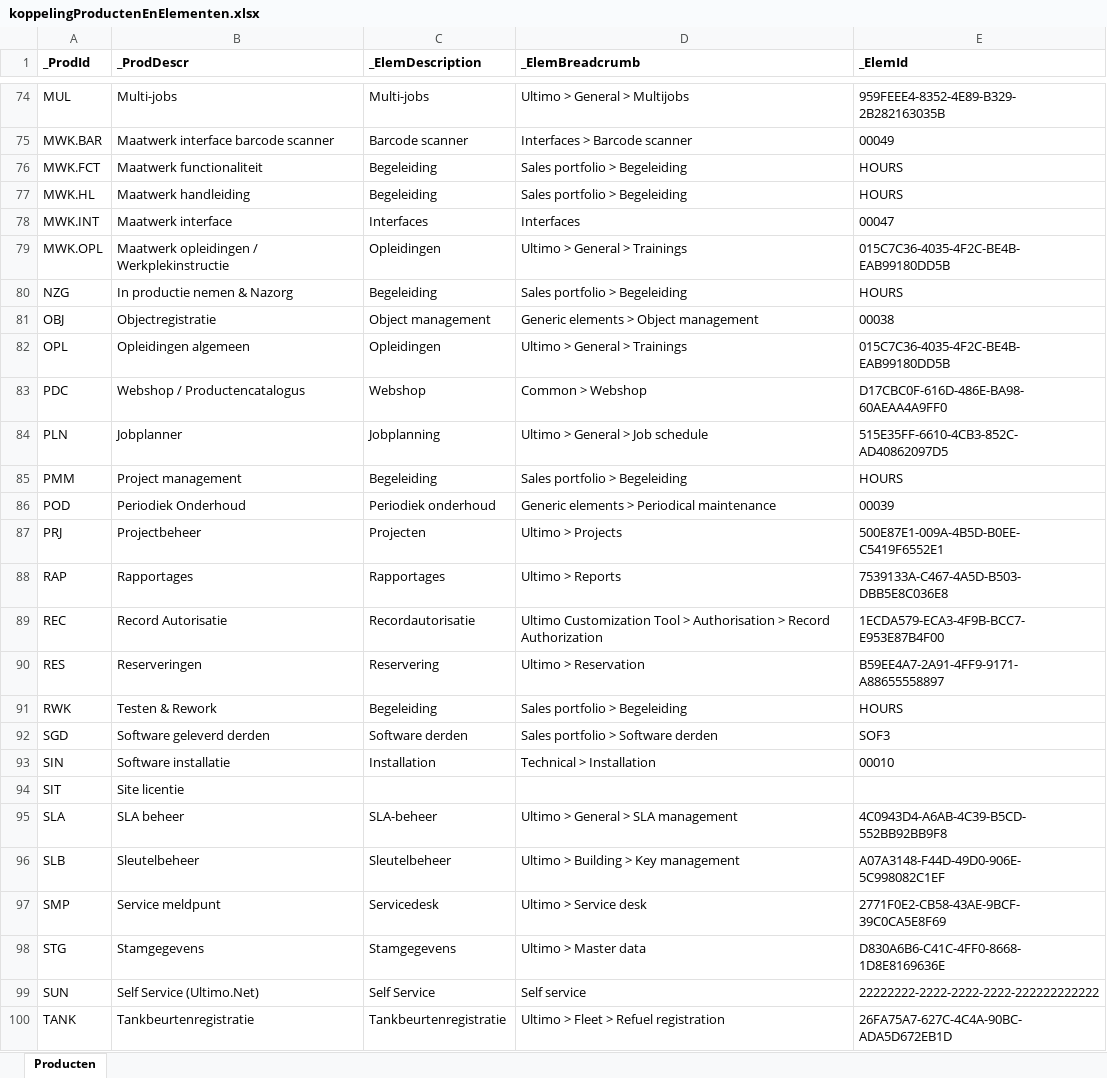
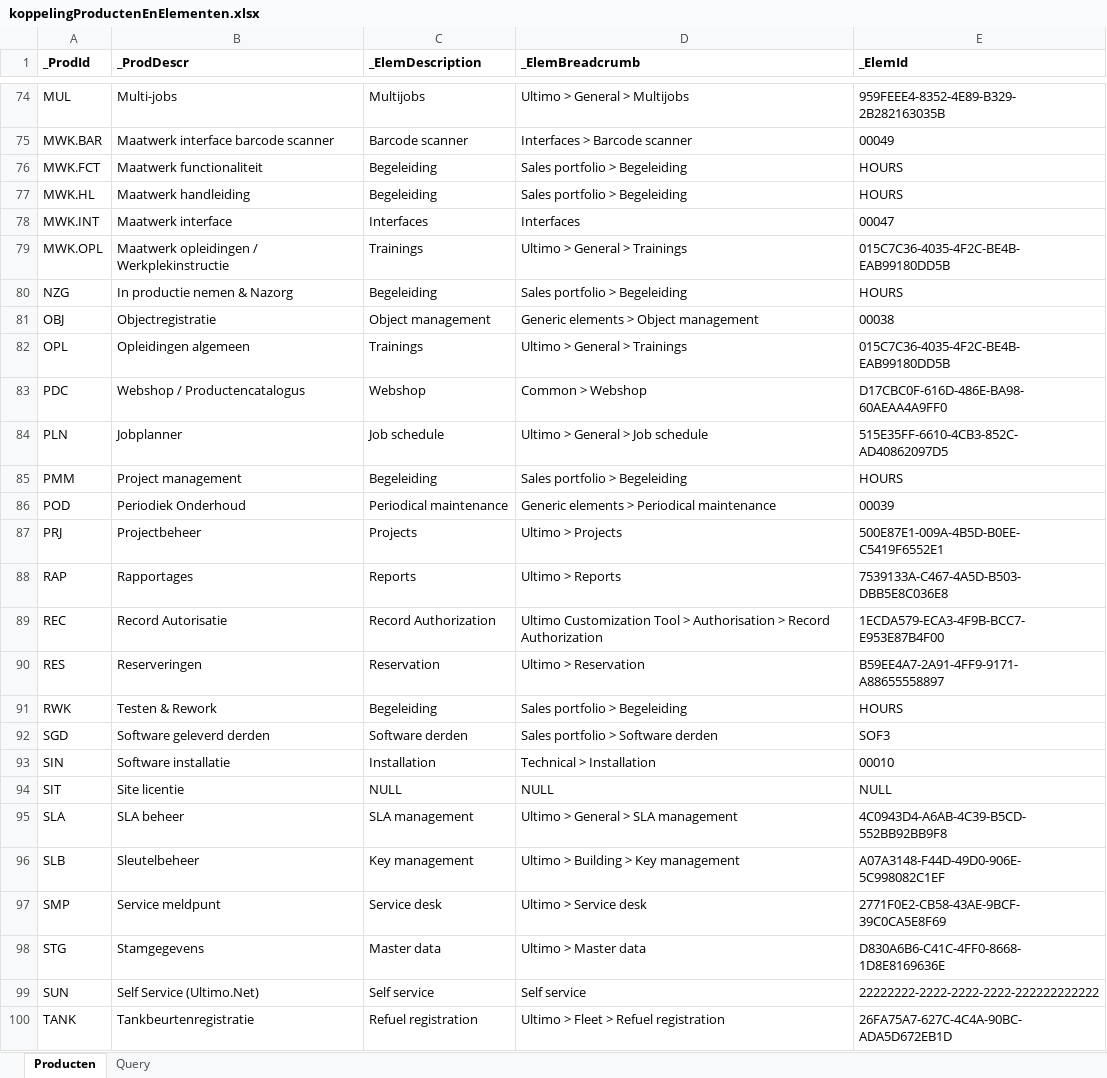
Before and after one commit to cborkent/TestGitTraining, an Excel workbook: koppelingProductenEnElementen.xlsx, sheet Producten, drawn as a sheet; only a part is shown, gaps mark what is left out; values as stored, in another font and other column widths than the file's, no borders; the diff covers the shown part only; the diff names each change by its address in the sheet, - before the commit and + after, or states it on an @@ line.

```diff
--- a/koppelingProductenEnElementen.xlsx (sheet Producten)
+++ b/koppelingProductenEnElementen.xlsx (sheet Producten)
+sheet tab: Query
-C74 (_ElemDescription): Multi-jobs
+C74 (_ElemDescription): Multijobs
-C79 (_ElemDescription): Opleidingen
+C79 (_ElemDescription): Trainings
-C82 (_ElemDescription): Opleidingen
+C82 (_ElemDescription): Trainings
-C84 (_ElemDescription): Jobplanning
+C84 (_ElemDescription): Job schedule
-C86 (_ElemDescription): Periodiek onderhoud
+C86 (_ElemDescription): Periodical maintenance
-C87 (_ElemDescription): Projecten
+C87 (_ElemDescription): Projects
-C88 (_ElemDescription): Rapportages
+C88 (_ElemDescription): Reports
-C89 (_ElemDescription): Recordautorisatie
+C89 (_ElemDescription): Record Authorization
-C90 (_ElemDescription): Reservering
+C90 (_ElemDescription): Reservation
-C94 (_ElemDescription): (empty)
+C94 (_ElemDescription): NULL
-D94 (_ElemBreadcrumb): (empty)
+D94 (_ElemBreadcrumb): NULL
-E94 (_ElemId): (empty)
+E94 (_ElemId): NULL
-C95 (_ElemDescription): SLA-beheer
+C95 (_ElemDescription): SLA management
-C96 (_ElemDescription): Sleutelbeheer
+C96 (_ElemDescription): Key management
-C97 (_ElemDescription): Servicedesk
+C97 (_ElemDescription): Service desk
-C98 (_ElemDescription): Stamgegevens
+C98 (_ElemDescription): Master data
-C99 (_ElemDescription): Self Service
+C99 (_ElemDescription): Self service
-C100 (_ElemDescription): Tankbeurtenregistratie
+C100 (_ElemDescription): Refuel registration
```
Also changed, not shown: 94 edited cells elsewhere in this sheet, 3 other files.
